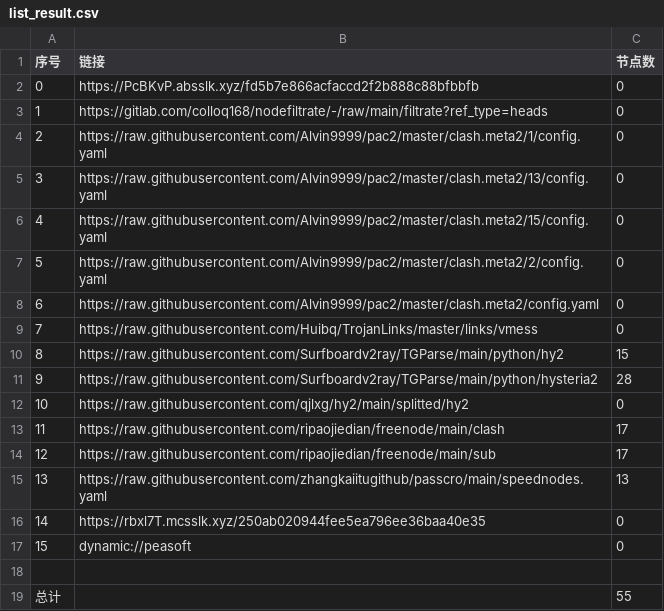
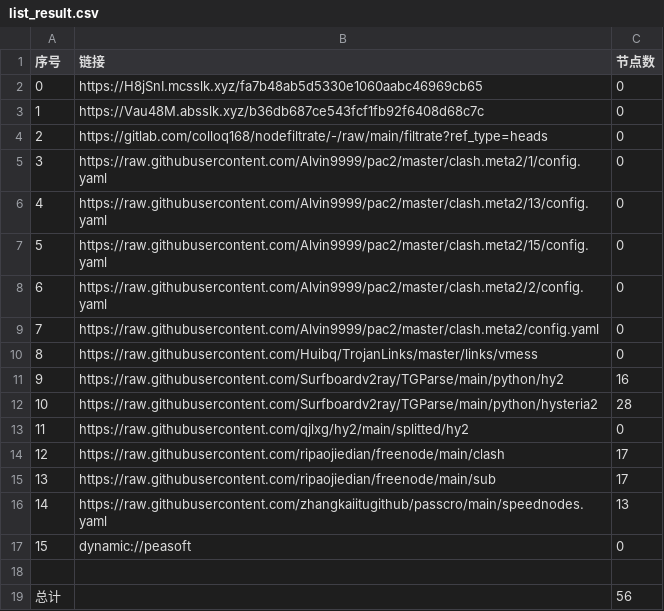
Before and after one commit to link8077/AutoMergePublicNodes, a CSV file: list_result.csv, drawn as a sheet; removed rows and columns are numbered as before the commit, all else as after; the diff names each change by its address in the sheet, - before the commit and + after, or states it on an @@ line.

```diff
--- a/list_result.csv
+++ b/list_result.csv
+row 2: 0 | https://H8jSnI.mcsslk.xyz/fa7b48ab5d5330e1060aabc46969cb65 | 0
@@ column A (序号) renumbered between rows 3 and 16 @@
-B3 (链接): https://PcBKvP.absslk.xyz/fd5b7e866acfaccd2f2b888c88bfbbfb
+B3 (链接): https://Vau48M.absslk.xyz/b36db687ce543fcf1fb92f6408d68c7c
-C11 (节点数): 15
+C11 (节点数): 16
-row 16: 14 | https://rbxl7T.mcsslk.xyz/250ab020944fee5ea796ee36baa40e35 | 0
-C19 (节点数): 55
+C19 (节点数): 56
```
Also changed, not shown: 20 other files.
